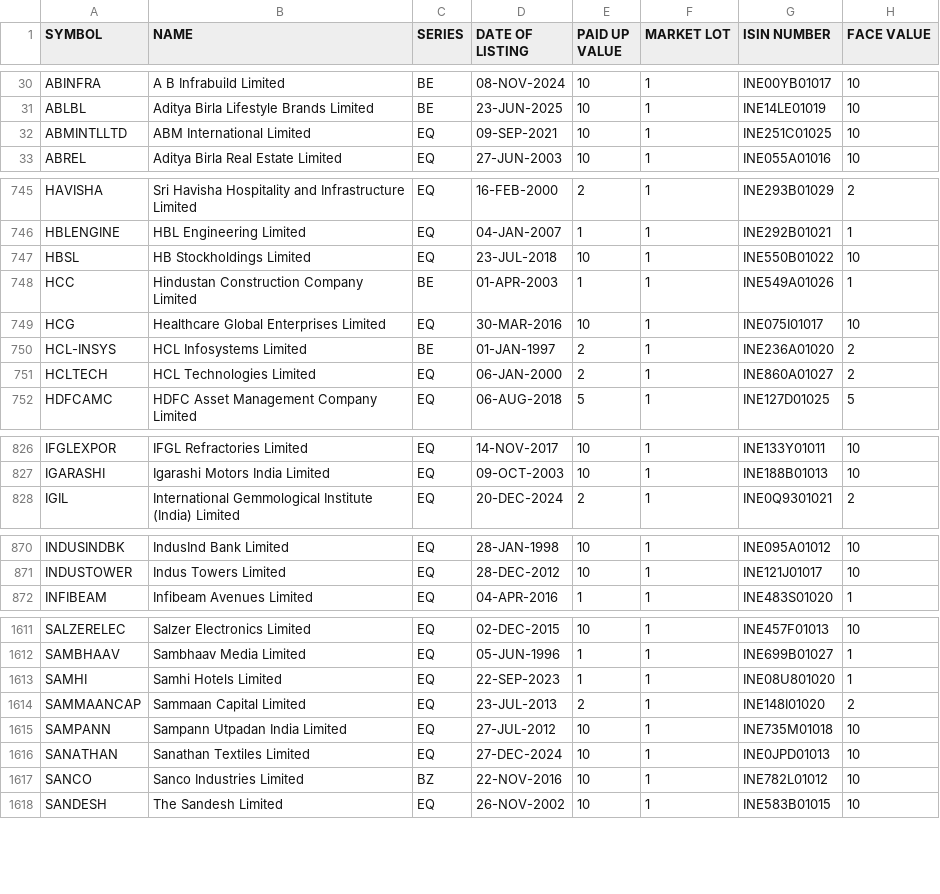
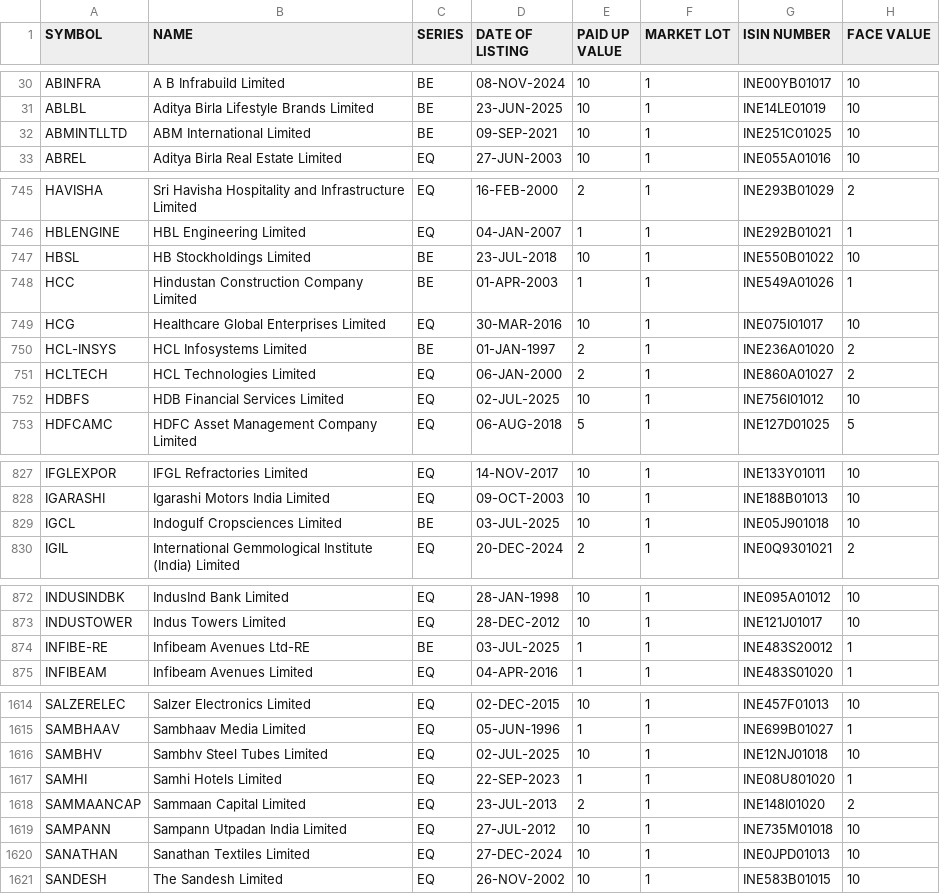
Before and after one commit to RSKPixel/finlog, a CSV file: backend/data/securities.csv, drawn as a sheet; only a part is shown, gaps mark what is left out; the diff covers the shown part only.

```diff
--- a/backend/data/securities.csv
+++ b/backend/data/securities.csv
@@ -31,3 +31,3 @@ ABINFRA,A B Infrabuild Limited,BE,08-NOV-2024,10,1,INE00YB01017,10
 ABLBL,Aditya Birla Lifestyle Brands Limited,BE,23-JUN-2025,10,1,INE14LE01019,10
-ABMINTLLTD,ABM International Limited,EQ,09-SEP-2021,10,1,INE251C01025,10
+ABMINTLLTD,ABM International Limited,BE,09-SEP-2021,10,1,INE251C01025,10
 ABREL,Aditya Birla Real Estate Limited,EQ,27-JUN-2003,10,1,INE055A01016,10
@@ -746,3 +746,3 @@ HAVISHA,Sri Havisha Hospitality and Infrastructure Limited,EQ,16-FEB-2000,2,1,IN
 HBLENGINE,HBL Engineering Limited,EQ,04-JAN-2007,1,1,INE292B01021,1
-HBSL,HB Stockholdings Limited,EQ,23-JUL-2018,10,1,INE550B01022,10
+HBSL,HB Stockholdings Limited,BE,23-JUL-2018,10,1,INE550B01022,10
 HCC,Hindustan Construction Company Limited,BE,01-APR-2003,1,1,INE549A01026,1
@@ -751,2 +751,3 @@ HCL-INSYS,HCL Infosystems Limited,BE,01-JAN-1997,2,1,INE236A01020,2
 HCLTECH,HCL Technologies Limited,EQ,06-JAN-2000,2,1,INE860A01027,2
+HDBFS,HDB Financial Services Limited,EQ,02-JUL-2025,10,1,INE756I01012,10
 HDFCAMC,HDFC Asset Management Company Limited,EQ,06-AUG-2018,5,1,INE127D01025,5
@@ -827,2 +828,3 @@ IFGLEXPOR,IFGL Refractories Limited,EQ,14-NOV-2017,10,1,INE133Y01011,10
 IGARASHI,Igarashi Motors India Limited,EQ,09-OCT-2003,10,1,INE188B01013,10
+IGCL,Indogulf Cropsciences Limited,BE,03-JUL-2025,10,1,INE05J901018,10
 IGIL,International Gemmological Institute (India) Limited,EQ,20-DEC-2024,2,1,INE0Q9301021,2
@@ -871,2 +873,3 @@ INDUSINDBK,IndusInd Bank Limited,EQ,28-JAN-1998,10,1,INE095A01012,10
 INDUSTOWER,Indus Towers Limited,EQ,28-DEC-2012,10,1,INE121J01017,10
+INFIBE-RE,Infibeam Avenues Ltd-RE,BE,03-JUL-2025,1,1,INE483S20012,1
 INFIBEAM,Infibeam Avenues Limited,EQ,04-APR-2016,1,1,INE483S01020,1
@@ -1612,2 +1615,3 @@ SALZERELEC,Salzer Electronics Limited,EQ,02-DEC-2015,10,1,INE457F01013,10
 SAMBHAAV,Sambhaav Media Limited,EQ,05-JUN-1996,1,1,INE699B01027,1
+SAMBHV,Sambhv Steel Tubes Limited,EQ,02-JUL-2025,10,1,INE12NJ01018,10
 SAMHI,Samhi Hotels Limited,EQ,22-SEP-2023,1,1,INE08U801020,1
@@ -1616,3 +1620,2 @@ SAMPANN,Sampann Utpadan India Limited,EQ,27-JUL-2012,10,1,INE735M01018,10
 SANATHAN,Sanathan Textiles Limited,EQ,27-DEC-2024,10,1,INE0JPD01013,10
-SANCO,Sanco Industries Limited,BZ,22-NOV-2016,10,1,INE782L01012,10
 SANDESH,The Sandesh Limited,EQ,26-NOV-2002,10,1,INE583B01015,10
```
Also changed, not shown: 13 edited cells elsewhere in this file, 11 other files.
